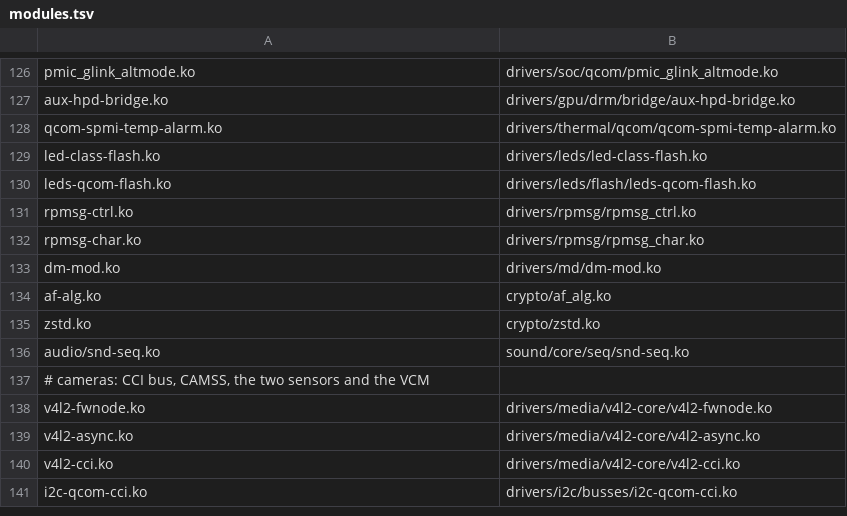
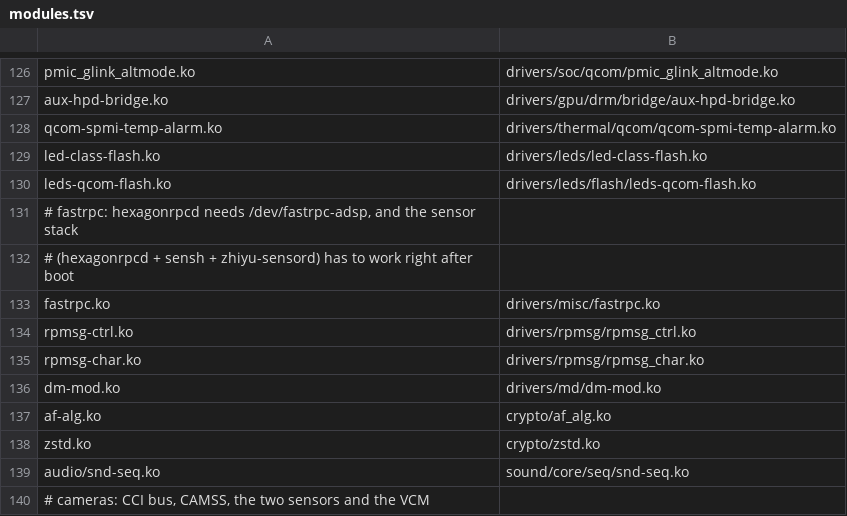
Before and after one commit to PickaxeHit/linux-zhiyu, a TSV file: initramfs-src/modules.tsv, drawn as a sheet; only a part is shown, gaps mark what is left out; the shorter side is filled out with more unchanged rows; the diff names each change by its address in the sheet, - before the commit and + after, or states it on an @@ line.

Commit message:
initramfs: load fastrpc at boot
hexagonrpcd's units require /dev/fastrpc-adsp, and the whole sensor stack
(hexagonrpcd → sensh → zhiyu-sensord) should be up without touching the
rootfs.  The driver was not in the module list, so the node only appeared
after a manual modprobe.

```diff
--- a/initramfs-src/modules.tsv
+++ b/initramfs-src/modules.tsv
+row 131: # fastrpc: hexagonrpcd needs /dev/fastrpc-adsp, and the sensor stack
+row 132: # (hexagonrpcd + sensh + zhiyu-sensord) has to work right after boot
+row 133: fastrpc.ko | drivers/misc/fastrpc.ko
```
